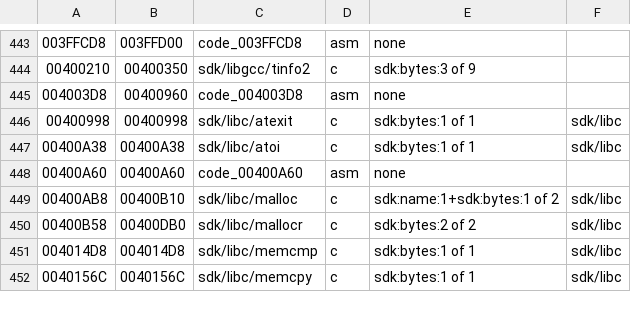
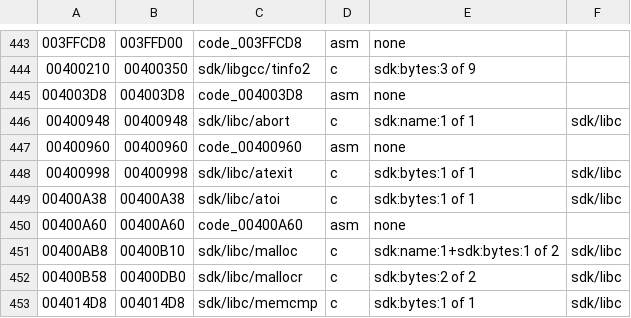
Before and after one commit to Megami-Decomps/raidou-decomp, a TSV file: config/raidou2/tu_evidence.tsv, drawn as a sheet; only a part is shown, gaps mark what is left out; the shorter side is filled out with more unchanged rows; the diff names each change by its address in the sheet, - before the commit and + after, or states it on an @@ line.

Commit message:
Split abort out of code_004003D8 in Raidou 2 and share it

```diff
--- a/config/raidou2/tu_evidence.tsv
+++ b/config/raidou2/tu_evidence.tsv
-B445: 00400960
+B445: 004003D8
+row 446: 00400948 | 00400948 | sdk/libc/abort | c | sdk:name:1 of 1 | sdk/libc
+row 447: 00400960 | 00400960 | code_00400960 | asm | none
```
Also changed, not shown: 1 other file.
